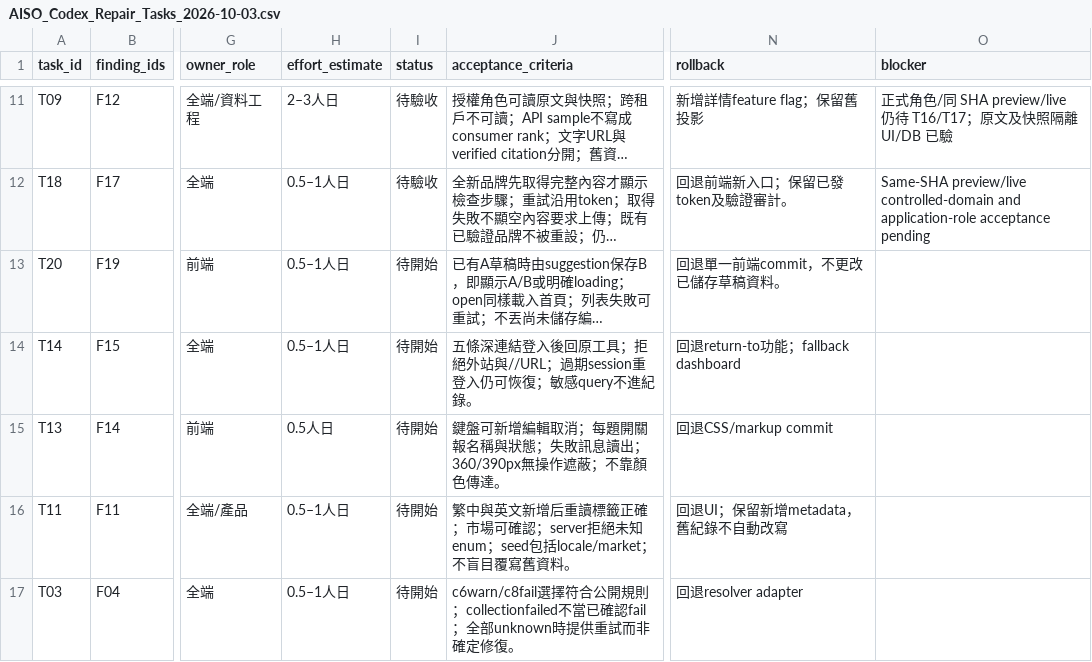
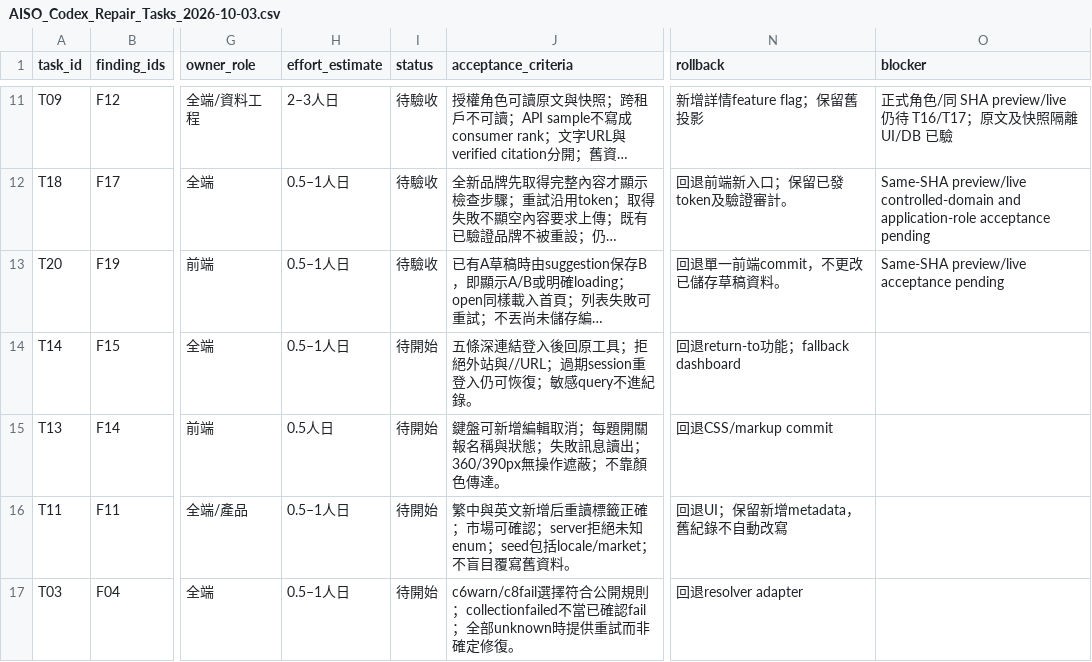
Before and after one commit to YNWAforever/aiso, a CSV file: docs/aiso-remediation/AISO_Codex_Repair_Tasks_2026-10-03.csv, drawn as a sheet; only a part is shown, gaps mark what is left out; long unchanged cells end in …; the diff names each change by its address in the sheet, - before the commit and + after, or states it on an @@ line.

```diff
--- a/docs/aiso-remediation/AISO_Codex_Repair_Tasks_2026-10-03.csv
+++ b/docs/aiso-remediation/AISO_Codex_Repair_Tasks_2026-10-03.csv
-I13 (status): 待開始
+I13 (status): 待驗收
-O13 (blocker): (empty)
+O13 (blocker): Same-SHA preview/live acceptance pending
```
Also changed, not shown: docs/aiso-remediation/AISO_Codex_Verification_Matrix_2026-10-03.csv, 5 other files.
